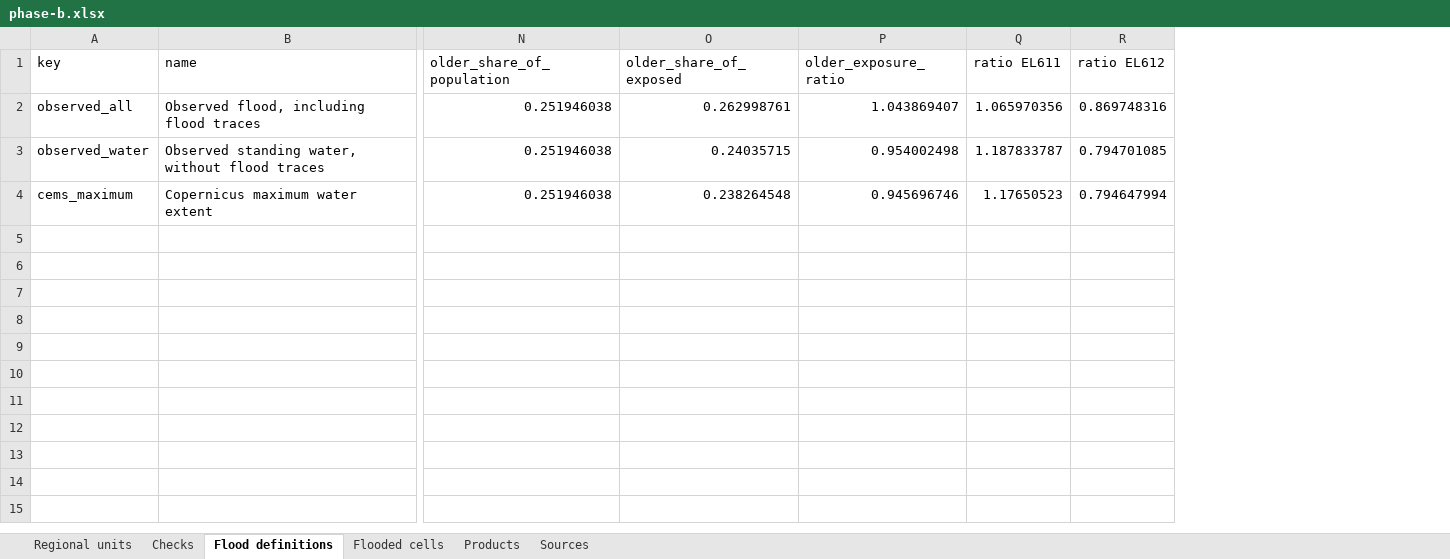
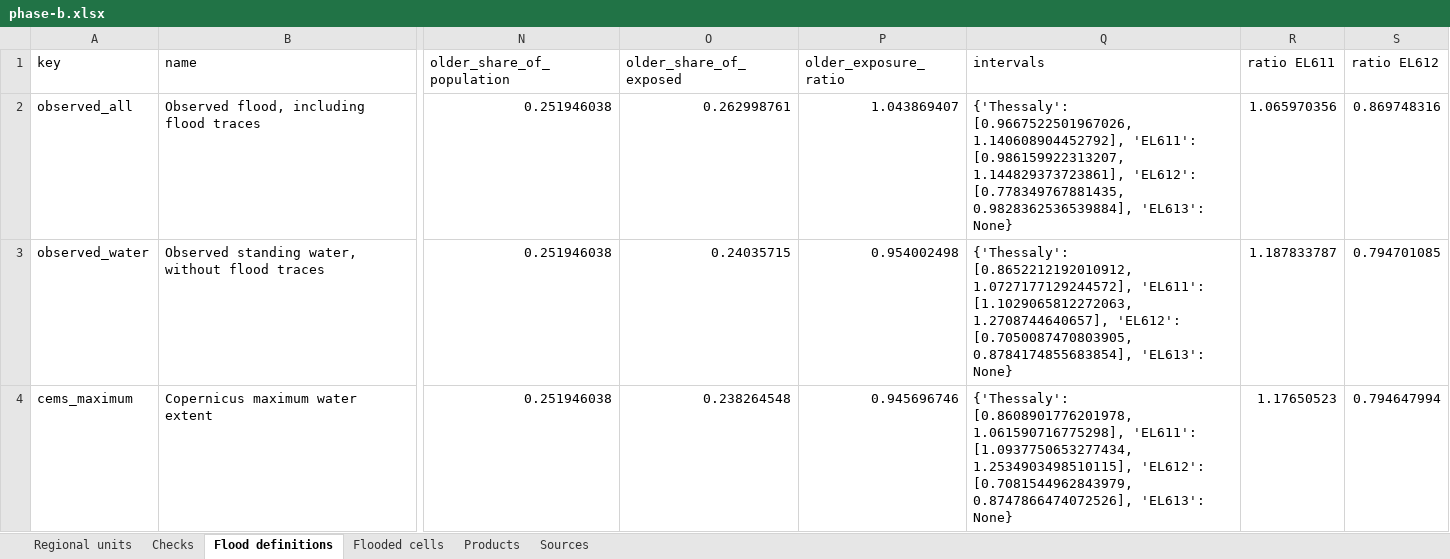
Before and after one commit to uomoathens/thrive, an Excel workbook: results/phase-b/phase-b.xlsx, sheet Flood definitions, drawn as a sheet; only a part is shown, gaps mark what is left out; values as stored, in another font and other column widths than the file's, no borders; the diff names each change by its address in the sheet, - before the commit and + after, or states it on an @@ line.

```diff
--- a/results/phase-b/phase-b.xlsx (sheet Flood definitions)
+++ b/results/phase-b/phase-b.xlsx (sheet Flood definitions)
+column Q (intervals), rows 2-4: {'Thessaly': [0.9667522501967026, 1.140608904452792], 'EL611': [0.986159922313207, 1.144829373723861], 'EL612': [0.778349767881435, 0.9828362536539884], 'EL613': None} | {'Thessaly': [0.8652212192010912, 1.0727177129244572], 'EL611': [1.1029065812272063, 1.2708744640657], 'EL612': [0.7050087470803905, 0.8784174855683854], 'EL613': None} | {'Thessaly': [0.8608901776201978, 1.061590716775298], 'EL611': [1.0937750653277434, 1.2534903498510115], 'EL612': [0.7081544962843979, 0.8747866474072526], 'EL613': None}
```
Also changed, not shown: sheet Sources, 5 other files.
